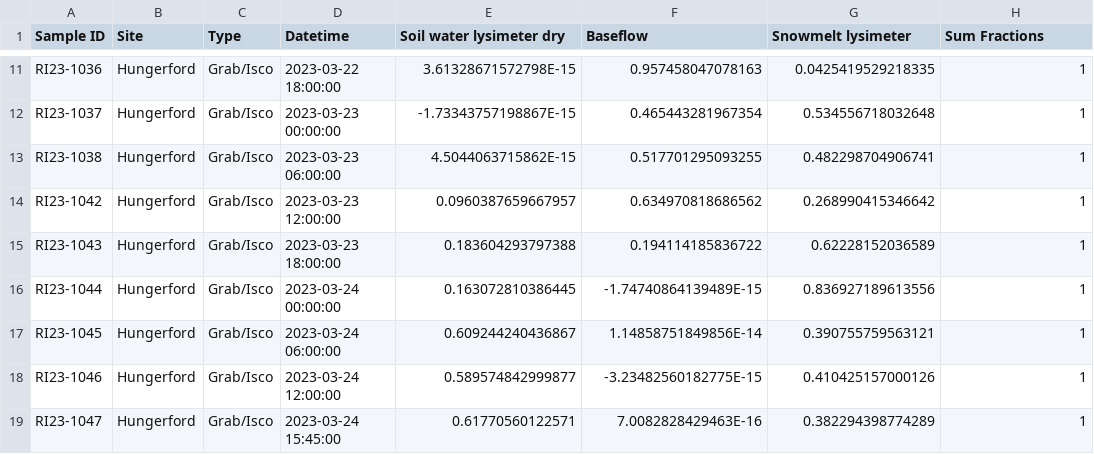
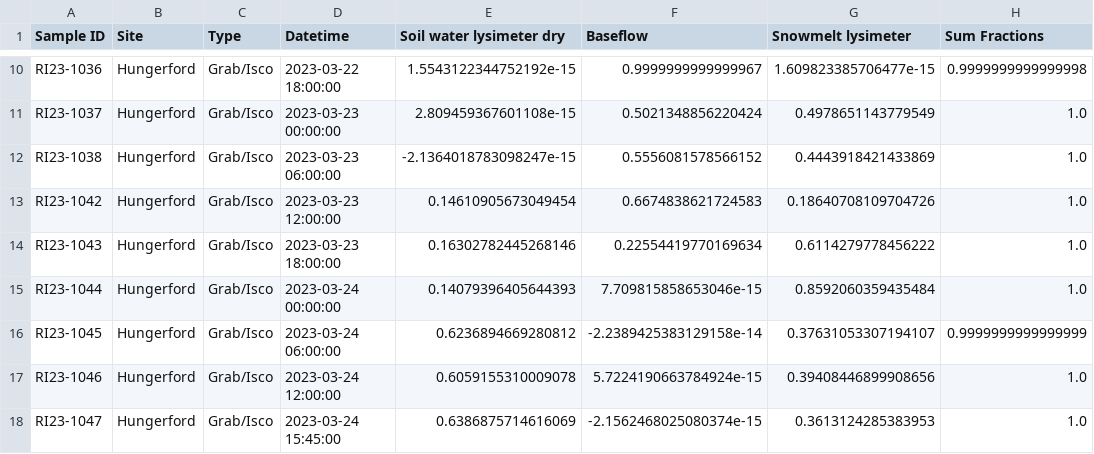
Before and after one commit to MeganEDuffy/EMMA, a CSV file: Hungerford_WY23_MarTherm_EMMA_fractions.csv, drawn as a sheet; only a part is shown, gaps mark what is left out; addresses are those after the commit; the diff covers the shown part only; the diff names each change by its address in the sheet, - before the commit and + after, or states it on an @@ line.

```diff
--- a/Hungerford_WY23_MarTherm_EMMA_fractions.csv
+++ b/Hungerford_WY23_MarTherm_EMMA_fractions.csv
-E10 (Soil water lysimeter dry): 3.61328671572798E-15
+E10 (Soil water lysimeter dry): 1.5543122344752192e-15
-F10 (Baseflow): 0.957458047078163
+F10 (Baseflow): 0.9999999999999967
-G10 (Snowmelt lysimeter): 0.0425419529218335
+G10 (Snowmelt lysimeter): 1.609823385706477e-15
-H10 (Sum Fractions): 1
+H10 (Sum Fractions): 0.9999999999999998
-E11 (Soil water lysimeter dry): -1.73343757198867E-15
+E11 (Soil water lysimeter dry): 2.809459367601108e-15
-F11 (Baseflow): 0.465443281967354
+F11 (Baseflow): 0.5021348856220424
-G11 (Snowmelt lysimeter): 0.534556718032648
+G11 (Snowmelt lysimeter): 0.4978651143779549
-H11:H15 (Sum Fractions): 1
+H11:H15 (Sum Fractions): 1.0
-E12 (Soil water lysimeter dry): 4.5044063715862E-15
+E12 (Soil water lysimeter dry): -2.1364018783098247e-15
-F12 (Baseflow): 0.517701295093255
+F12 (Baseflow): 0.5556081578566152
-G12 (Snowmelt lysimeter): 0.482298704906741
+G12 (Snowmelt lysimeter): 0.4443918421433869
-E13 (Soil water lysimeter dry): 0.0960387659667957
+E13 (Soil water lysimeter dry): 0.14610905673049454
-F13 (Baseflow): 0.634970818686562
+F13 (Baseflow): 0.6674838621724583
-G13 (Snowmelt lysimeter): 0.268990415346642
+G13 (Snowmelt lysimeter): 0.18640708109704726
-E14 (Soil water lysimeter dry): 0.183604293797388
+E14 (Soil water lysimeter dry): 0.16302782445268146
-F14 (Baseflow): 0.194114185836722
+F14 (Baseflow): 0.22554419770169634
-G14 (Snowmelt lysimeter): 0.62228152036589
+G14 (Snowmelt lysimeter): 0.6114279778456222
-E15 (Soil water lysimeter dry): 0.163072810386445
+E15 (Soil water lysimeter dry): 0.14079396405644393
-F15 (Baseflow): -1.74740864139489E-15
+F15 (Baseflow): 7.709815858653046e-15
-G15 (Snowmelt lysimeter): 0.836927189613556
+G15 (Snowmelt lysimeter): 0.8592060359435484
-E16 (Soil water lysimeter dry): 0.609244240436867
+E16 (Soil water lysimeter dry): 0.6236894669280812
-F16 (Baseflow): 1.14858751849856E-14
+F16 (Baseflow): -2.2389425383129158e-14
-G16 (Snowmelt lysimeter): 0.390755759563121
+G16 (Snowmelt lysimeter): 0.37631053307194107
-H16 (Sum Fractions): 1
+H16 (Sum Fractions): 0.9999999999999999
-E17 (Soil water lysimeter dry): 0.589574842999877
+E17 (Soil water lysimeter dry): 0.6059155310009078
-F17 (Baseflow): -3.23482560182775E-15
+F17 (Baseflow): 5.7224190663784924e-15
-G17 (Snowmelt lysimeter): 0.410425157000126
+G17 (Snowmelt lysimeter): 0.39408446899908656
-H17:H18 (Sum Fractions): 1
+H17:H18 (Sum Fractions): 1.0
-E18 (Soil water lysimeter dry): 0.61770560122571
+E18 (Soil water lysimeter dry): 0.6386875714616069
-F18 (Baseflow): 7.0082828429463E-16
+F18 (Baseflow): -2.1562468025080374e-15
-G18 (Snowmelt lysimeter): 0.382294398774289
+G18 (Snowmelt lysimeter): 0.3613124285383953
```
Also changed, not shown: 3 removed rows and 60 edited cells elsewhere in this file, Hungerford_WY23_FebROS_EMMA_fractions.csv, 6 other files.
